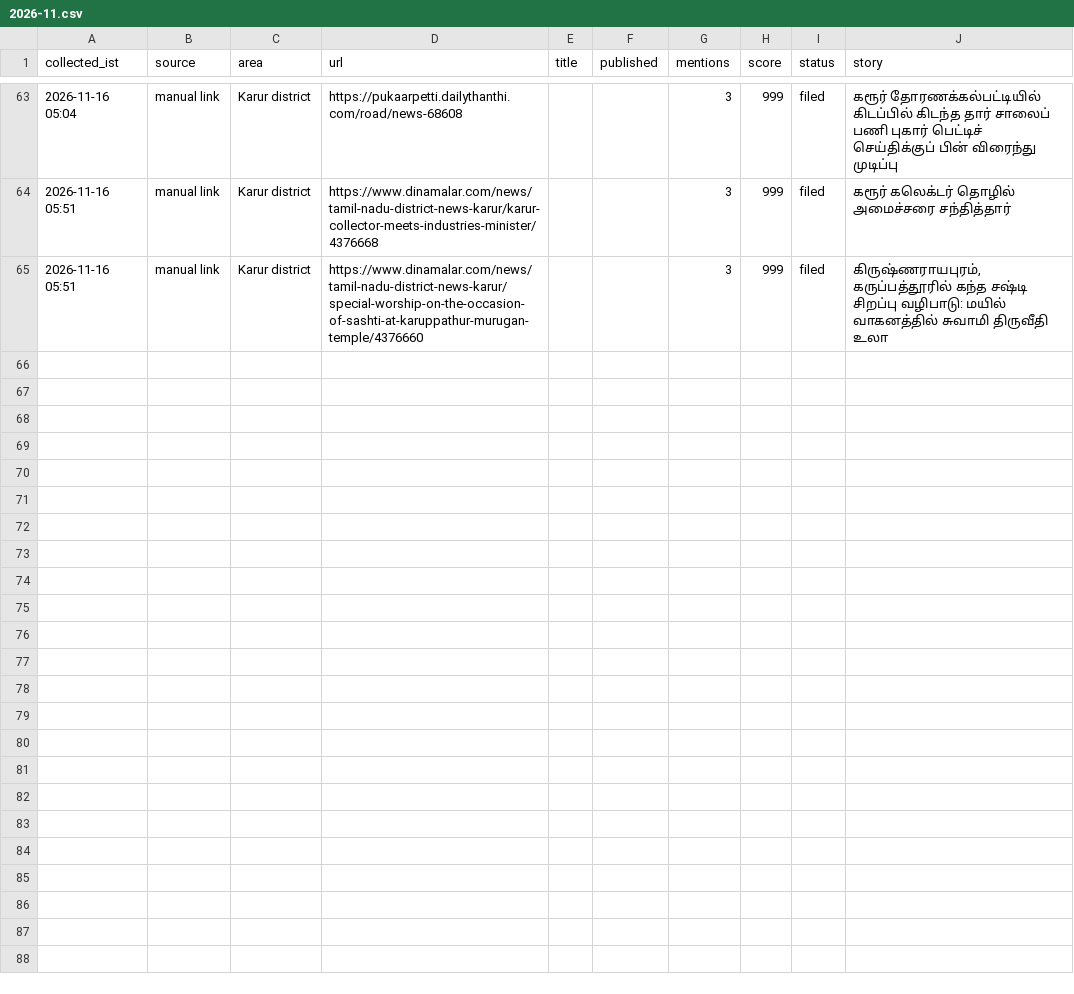
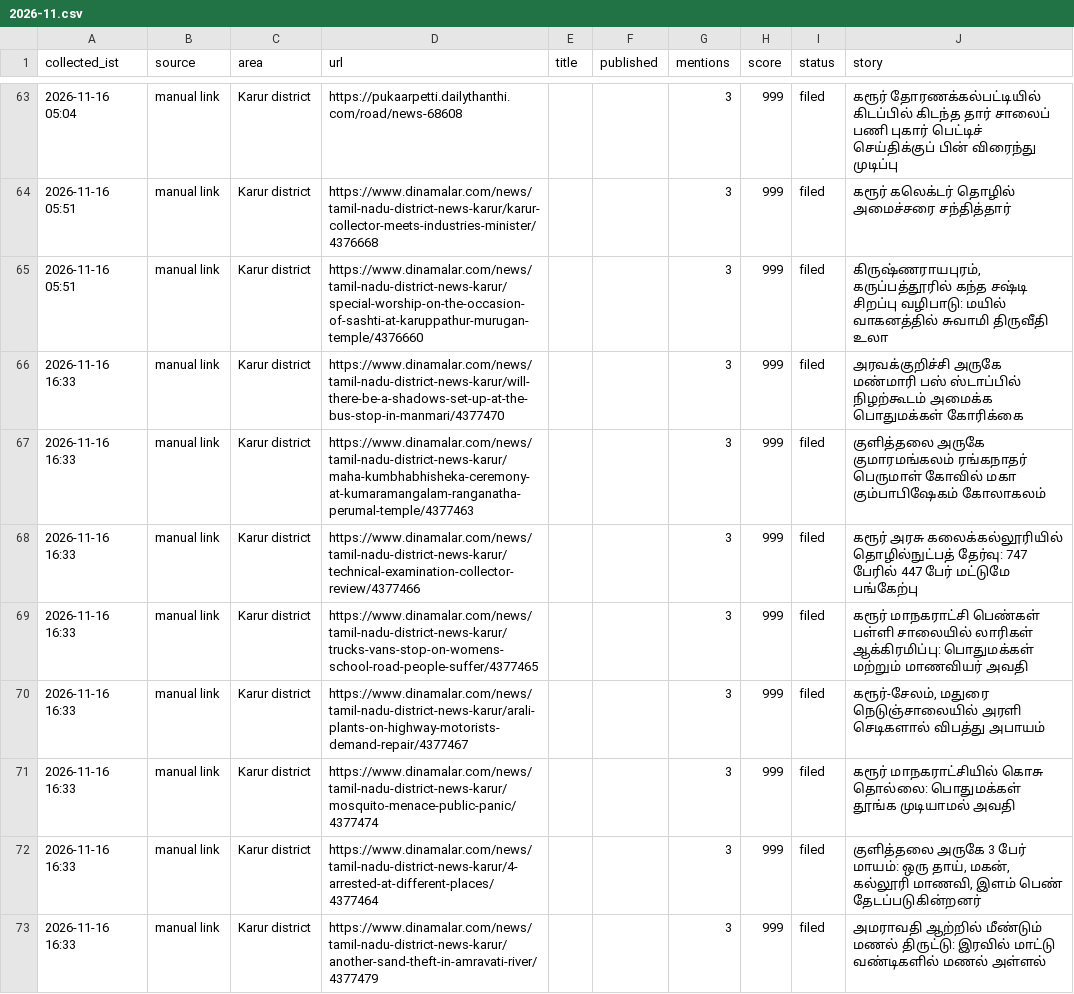
Before and after one commit to news360-tn/karur360-autopost, a CSV file: research_free/archive/2026-11.csv, drawn as a sheet; only a part is shown, gaps mark what is left out.

```diff
--- a/research_free/archive/2026-11.csv
+++ b/research_free/archive/2026-11.csv
@@ -65 +65,9 @@ collected_ist,source,area,url,title,published,mentions,score,status,story
 2026-11-16 05:51,manual link,Karur district,https://www.dinamalar.com/news/tamil-nadu-district-news-karur/special-worship-on-the-occasion-of-sashti-at-karuppathur-murugan-temple/4376660,,,3,999,filed,"கிருஷ்ணராயபுரம், கருப்பத்தூரில் கந்த சஷ்டி சிறப்பு வழிபாடு: மயில் வாகனத்தில் சுவாமி திருவீதி உலா"
+2026-11-16 16:33,manual link,Karur district,https://www.dinamalar.com/news/tamil-nadu-district-news-karur/will-there-be-a-shadows-set-up-at-the-bus-stop-in-manmari/4377470,,,3,999,filed,அரவக்குறிச்சி அருகே மண்மாரி பஸ் ஸ்டாப்பில் நிழற்கூடம் அமைக்க பொதுமக்கள் கோரிக்கை
+2026-11-16 16:33,manual link,Karur district,https://www.dinamalar.com/news/tamil-nadu-district-news-karur/maha-kumbhabhisheka-ceremony-at-kumaramangalam-ranganatha-perumal-temple/4377463,,,3,999,filed,குளித்தலை அருகே குமாரமங்கலம் ரங்கநாதர் பெருமாள் கோவில் மகா கும்பாபிஷேகம் கோலாகலம்
+2026-11-16 16:33,manual link,Karur district,https://www.dinamalar.com/news/tamil-nadu-district-news-karur/technical-examination-collector-review/4377466,,,3,999,filed,கரூர் அரசு கலைக்கல்லூரியில் தொழில்நுட்பத் தேர்வு: 747 பேரில் 447 பேர் மட்டுமே பங்கேற்பு
+2026-11-16 16:33,manual link,Karur district,https://www.dinamalar.com/news/tamil-nadu-district-news-karur/trucks-vans-stop-on-womens-school-road-people-suffer/4377465,,,3,999,filed,கரூர் மாநகராட்சி பெண்கள் பள்ளி சாலையில் லாரிகள் ஆக்கிரமிப்பு: பொதுமக்கள் மற்றும் மாணவியர் அவதி
+2026-11-16 16:33,manual link,Karur district,https://www.dinamalar.com/news/tamil-nadu-district-news-karur/arali-plants-on-highway-motorists-demand-repair/4377467,,,3,999,filed,"கரூர்-சேலம், மதுரை நெடுஞ்சாலையில் அரளி செடிகளால் விபத்து அபாயம்"
+2026-11-16 16:33,manual link,Karur district,https://www.dinamalar.com/news/tamil-nadu-district-news-karur/mosquito-menace-public-panic/4377474,,,3,999,filed,கரூர் மாநகராட்சியில் கொசு தொல்லை: பொதுமக்கள் தூங்க முடியாமல் அவதி
+2026-11-16 16:33,manual link,Karur district,https://www.dinamalar.com/news/tamil-nadu-district-news-karur/4-arrested-at-different-places/4377464,,,3,999,filed,"குளித்தலை அருகே 3 பேர் மாயம்: ஒரு தாய், மகன், கல்லூரி மாணவி, இளம் பெண் தேடப்படுகின்றனர்"
+2026-11-16 16:33,manual link,Karur district,https://www.dinamalar.com/news/tamil-nadu-district-news-karur/another-sand-theft-in-amravati-river/4377479,,,3,999,filed,அமராவதி ஆற்றில் மீண்டும் மணல் திருட்டு: இரவில் மாட்டு வண்டிகளில் மணல் அள்ளல்
```
Also changed, not shown: 6 other files.
